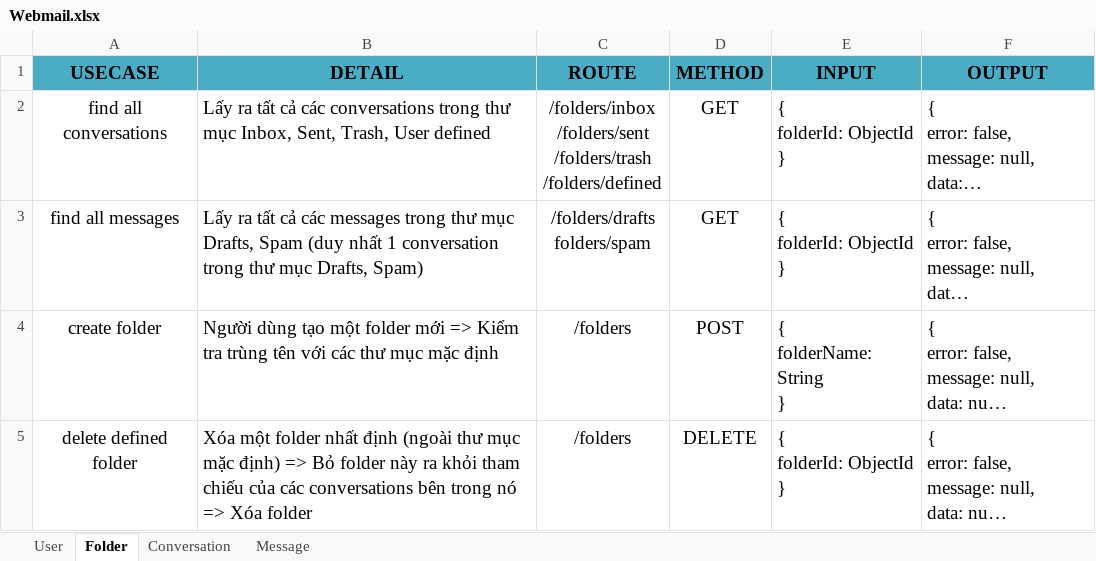
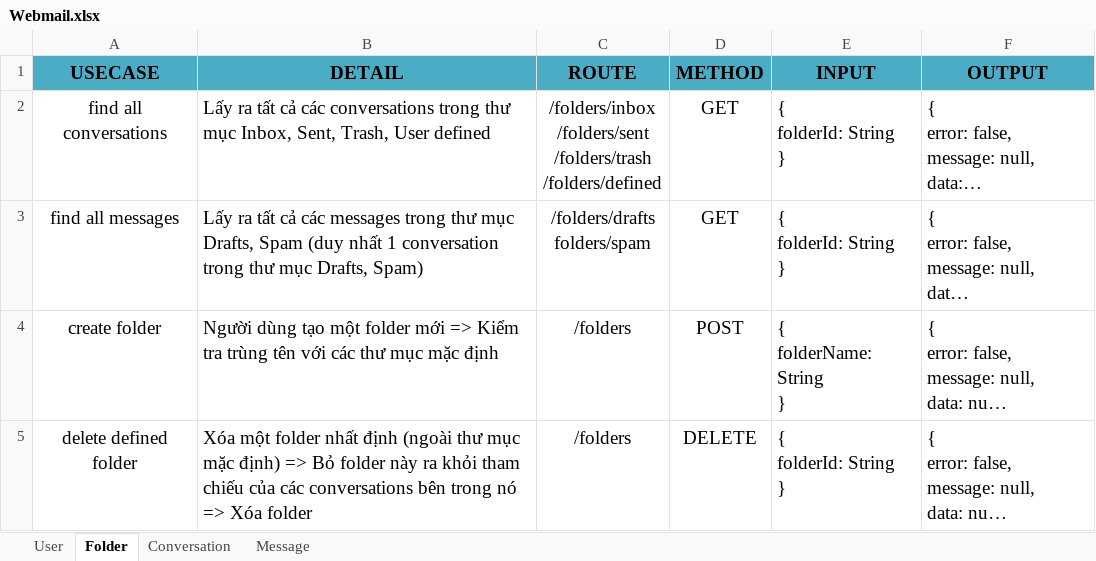
Before and after one commit to pirupiro/Webmail, an Excel workbook: Webmail.xlsx, sheet Folder, drawn as a sheet; long unchanged cells end in …; values as stored, in another font and other column widths than the file's, no borders; ↵ is a line break in a cell; the diff names each change by its address in the sheet, - before the commit and + after, or states it on an @@ line.

```diff
--- a/Webmail.xlsx (sheet Folder)
+++ b/Webmail.xlsx (sheet Folder)
-E2:E3 (INPUT): { ↵ folderId: ObjectId ↵ }
+E2:E3 (INPUT): { ↵ folderId: String ↵ }
-E5 (INPUT): { ↵ folderId: ObjectId ↵ }
+E5 (INPUT): { ↵ folderId: String ↵ }
```
Also changed, not shown: sheet Message, sheet Conversation, 6 other files.
